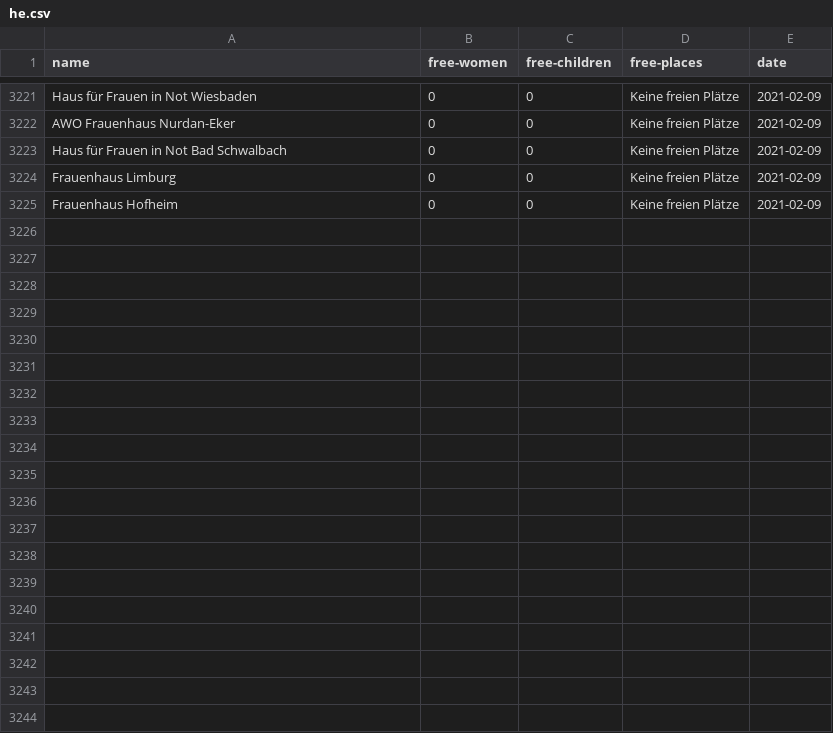
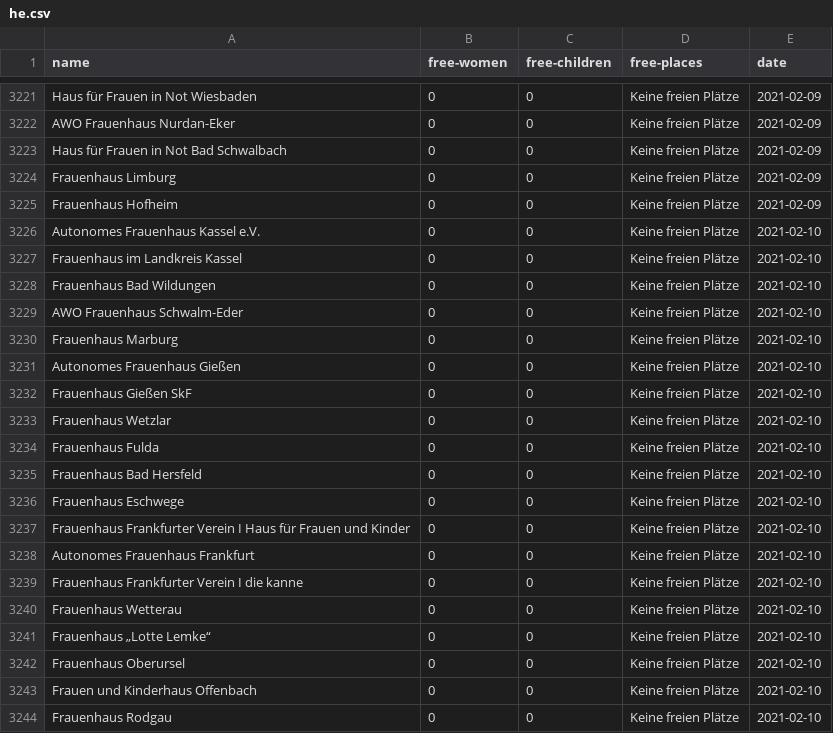
Before and after one commit to maxdonheiser/stoplight-scraper, a CSV file: data/he.csv, drawn as a sheet; only a part is shown, gaps mark what is left out; the diff covers the shown part only; the diff names each change by its address in the sheet, - before the commit and + after, or states it on an @@ line.

```diff
--- a/data/he.csv
+++ b/data/he.csv
+row 3226: Autonomes Frauenhaus Kassel e.V. | 0 | 0 | Keine freien Plätze | 2021-02-10
+row 3227: Frauenhaus im Landkreis Kassel | 0 | 0 | Keine freien Plätze | 2021-02-10
+row 3228: Frauenhaus Bad Wildungen | 0 | 0 | Keine freien Plätze | 2021-02-10
+row 3229: AWO Frauenhaus Schwalm-Eder | 0 | 0 | Keine freien Plätze | 2021-02-10
+row 3230: Frauenhaus Marburg | 0 | 0 | Keine freien Plätze | 2021-02-10
+row 3231: Autonomes Frauenhaus Gießen | 0 | 0 | Keine freien Plätze | 2021-02-10
+row 3232: Frauenhaus Gießen SkF | 0 | 0 | Keine freien Plätze | 2021-02-10
+row 3233: Frauenhaus Wetzlar | 0 | 0 | Keine freien Plätze | 2021-02-10
+row 3234: Frauenhaus Fulda | 0 | 0 | Keine freien Plätze | 2021-02-10
+row 3235: Frauenhaus Bad Hersfeld | 0 | 0 | Keine freien Plätze | 2021-02-10
+row 3236: Frauenhaus Eschwege | 0 | 0 | Keine freien Plätze | 2021-02-10
+row 3237: Frauenhaus Frankfurter Verein I Haus für Frauen und Kinder | 0 | 0 | Keine freien Plätze | 2021-02-10
+row 3238: Autonomes Frauenhaus Frankfurt | 0 | 0 | Keine freien Plätze | 2021-02-10
+row 3239: Frauenhaus Frankfurter Verein I die kanne | 0 | 0 | Keine freien Plätze | 2021-02-10
+row 3240: Frauenhaus Wetterau | 0 | 0 | Keine freien Plätze | 2021-02-10
+row 3241: Frauenhaus „Lotte Lemke“ | 0 | 0 | Keine freien Plätze | 2021-02-10
+row 3242: Frauenhaus Oberursel | 0 | 0 | Keine freien Plätze | 2021-02-10
+row 3243: Frauen und Kinderhaus Offenbach | 0 | 0 | Keine freien Plätze | 2021-02-10
+row 3244: Frauenhaus Rodgau | 0 | 0 | Keine freien Plätze | 2021-02-10
```
Also changed, not shown: 12 added rows elsewhere in this file, data/mv.csv, data/nrw.csv.
